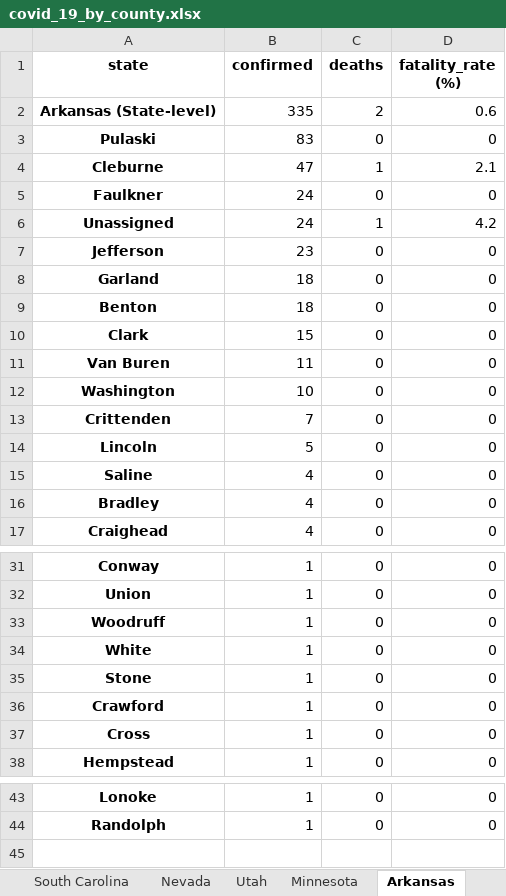
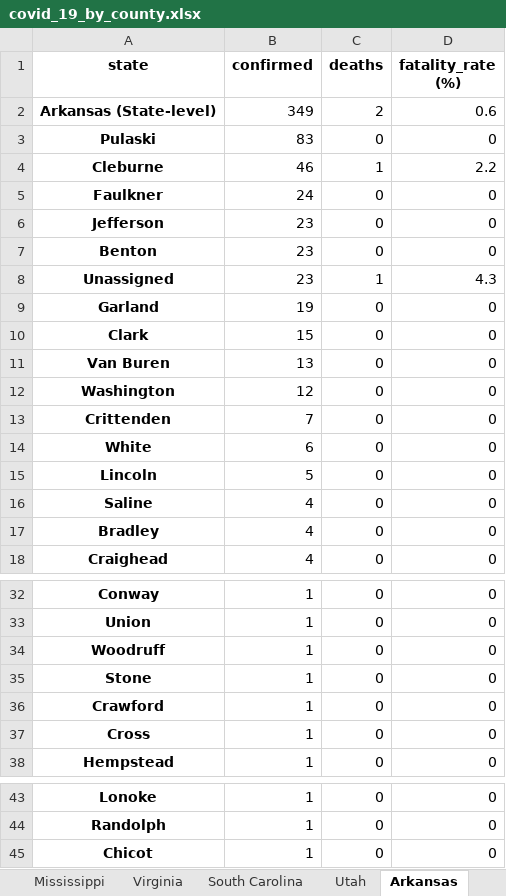
Before and after one commit to apgr0ss/covid19-scraper, an Excel workbook: covid_19_by_county.xlsx, sheet Arkansas, drawn as a sheet; only a part is shown, gaps mark what is left out; values as stored, in another font and other column widths than the file's, no borders; removed rows and columns are numbered as before the commit, all else as after; the diff names each change by its address in the sheet, - before the commit and + after, or states it on an @@ line.

```diff
--- a/covid_19_by_county.xlsx (sheet Arkansas)
+++ b/covid_19_by_county.xlsx (sheet Arkansas)
-B2 (confirmed): 335
+B2 (confirmed): 349
-B4 (confirmed): 47
+B4 (confirmed): 46
-D4 (fatality_rate (%)): 2.1
+D4 (fatality_rate (%)): 2.2
-row 6: Unassigned | 24 | 1 | 4.2
-row 8: Garland | 18 | 0 | 0
-B7 (confirmed): 18
+B7 (confirmed): 23
+row 8: Unassigned | 23 | 1 | 4.3
+row 9: Garland | 19 | 0 | 0
-B11 (confirmed): 11
+B11 (confirmed): 13
-B12 (confirmed): 10
+B12 (confirmed): 12
+row 14: White | 6 | 0 | 0
-row 34: White | 1 | 0 | 0
+row 45: Chicot | 1 | 0 | 0
```
Also changed, not shown: sheet North Carolina, sheet Nebraska, sheet Idaho, sheet Nevada, sheet Texas, sheet Oregon, 9 more sheets, other sheet tabs.
